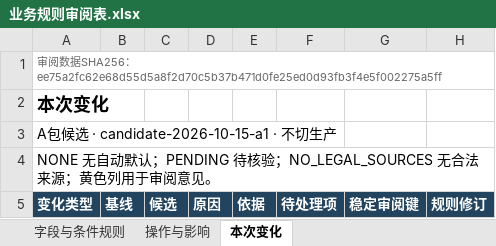
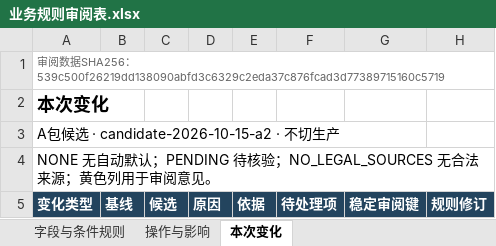
Before and after one commit to adgo07/GHGTOOL, an Excel workbook: docs/architecture/business-rules/evidence/业务规则审阅表.xlsx, sheet 本次变化, drawn as a sheet; only a part is shown; values as stored, in another font and other column widths than the file's, no borders; table styles not drawn; the diff covers the shown part only; the diff names each change by its address in the sheet, - before the commit and + after, or states it on an @@ line.

```diff
--- a/docs/architecture/business-rules/evidence/业务规则审阅表.xlsx (sheet 本次变化)
+++ b/docs/architecture/business-rules/evidence/业务规则审阅表.xlsx (sheet 本次变化)
-A1 (变化类型): …SHA256：ee75a2fc62e68d55d5a8f2d70c5b37b471d0fe25ed0d93fb3f4e5f002275a5ff
+A1 (变化类型): …SHA256：539c500f26219dd138090abfd3c6329c2eda37c876fcad3d77389715160c5719
-A3 (变化类型): A包候选 · candidate-2026-10-15-a1 · 不切生产
+A3 (变化类型): A包候选 · candidate-2026-10-15-a2 · 不切生产
```
Also changed, not shown: 4 added rows and 23 edited cells elsewhere in this sheet, sheet 字段与条件规则, sheet 操作与影响, 13 other files.
